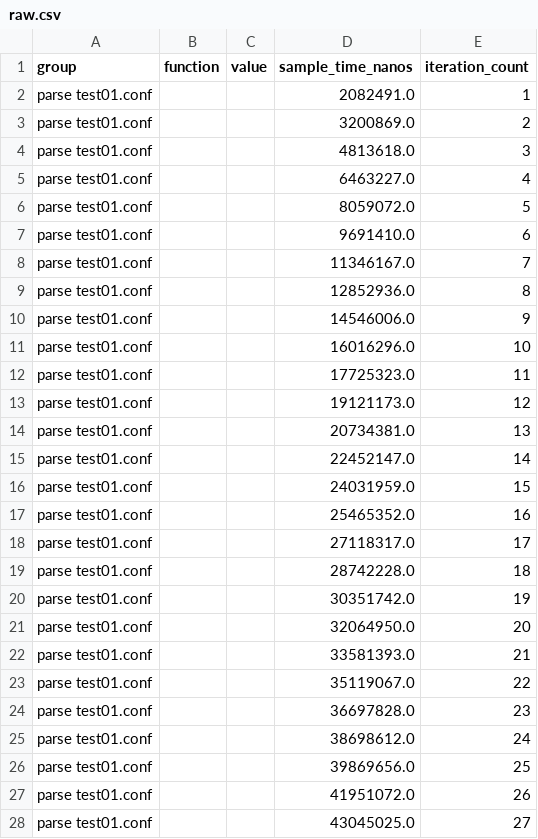
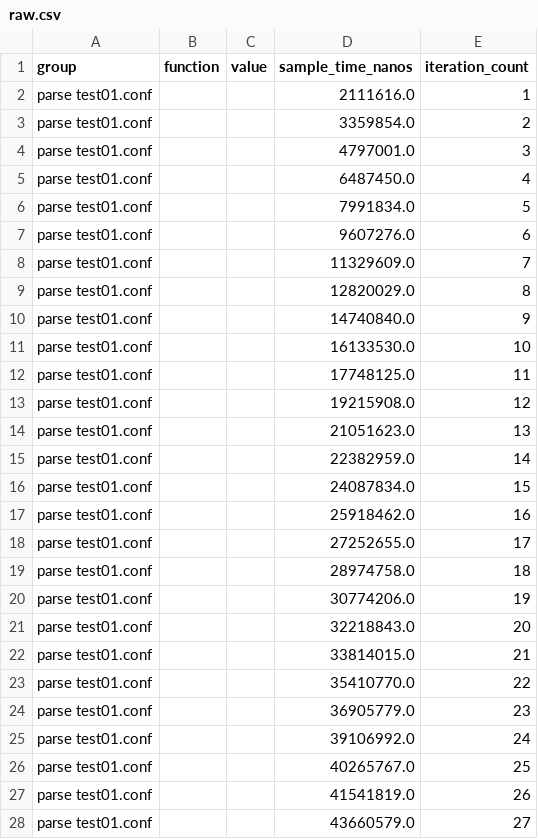
Before and after one commit to wez/hocon.rs, a CSV file: parse test01.conf/base/raw.csv, drawn as a sheet; only a part is shown; the diff covers the shown part only.

```diff
--- a/parse test01.conf/base/raw.csv
+++ b/parse test01.conf/base/raw.csv
@@ -1,28 +1,28 @@
 group,function,value,sample_time_nanos,iteration_count
-parse test01.conf,,,2082491.0,1
-parse test01.conf,,,3200869.0,2
-parse test01.conf,,,4813618.0,3
-parse test01.conf,,,6463227.0,4
-parse test01.conf,,,8059072.0,5
-parse test01.conf,,,9691410.0,6
-parse test01.conf,,,11346167.0,7
-parse test01.conf,,,12852936.0,8
-parse test01.conf,,,14546006.0,9
-parse test01.conf,,,16016296.0,10
-parse test01.conf,,,17725323.0,11
-parse test01.conf,,,19121173.0,12
-parse test01.conf,,,20734381.0,13
-parse test01.conf,,,22452147.0,14
-parse test01.conf,,,24031959.0,15
-parse test01.conf,,,25465352.0,16
-parse test01.conf,,,27118317.0,17
-parse test01.conf,,,28742228.0,18
-parse test01.conf,,,30351742.0,19
-parse test01.conf,,,32064950.0,20
-parse test01.conf,,,33581393.0,21
-parse test01.conf,,,35119067.0,22
-parse test01.conf,,,36697828.0,23
-parse test01.conf,,,38698612.0,24
-parse test01.conf,,,39869656.0,25
-parse test01.conf,,,41951072.0,26
-parse test01.conf,,,43045025.0,27
+parse test01.conf,,,2111616.0,1
+parse test01.conf,,,3359854.0,2
+parse test01.conf,,,4797001.0,3
+parse test01.conf,,,6487450.0,4
+parse test01.conf,,,7991834.0,5
+parse test01.conf,,,9607276.0,6
+parse test01.conf,,,11329609.0,7
+parse test01.conf,,,12820029.0,8
+parse test01.conf,,,14740840.0,9
+parse test01.conf,,,16133530.0,10
+parse test01.conf,,,17748125.0,11
+parse test01.conf,,,19215908.0,12
+parse test01.conf,,,21051623.0,13
+parse test01.conf,,,22382959.0,14
+parse test01.conf,,,24087834.0,15
+parse test01.conf,,,25918462.0,16
+parse test01.conf,,,27252655.0,17
+parse test01.conf,,,28974758.0,18
+parse test01.conf,,,30774206.0,19
+parse test01.conf,,,32218843.0,20
+parse test01.conf,,,33814015.0,21
+parse test01.conf,,,35410770.0,22
+parse test01.conf,,,36905779.0,23
+parse test01.conf,,,39106992.0,24
+parse test01.conf,,,40265767.0,25
+parse test01.conf,,,41541819.0,26
+parse test01.conf,,,43660579.0,27
```
Also changed, not shown: 73 edited cells elsewhere in this file, parse test01.conf/new/raw.csv, 24 other files.
